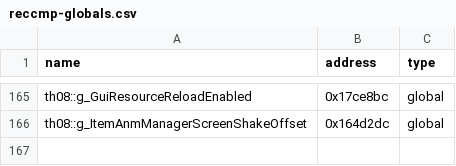
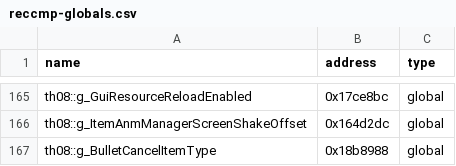
Before and after one commit to N0zoM1z0/th08, a CSV file: config/reccmp-globals.csv, drawn as a sheet; only a part is shown, gaps mark what is left out; the diff names each change by its address in the sheet, - before the commit and + after, or states it on an @@ line.

```diff
--- a/config/reccmp-globals.csv
+++ b/config/reccmp-globals.csv
+row 167: th08::g_BulletCancelItemType | 0x18b8988 | global
```
Also changed, not shown: config/ghidra_ns_to_obj.csv, config/implemented.csv, 10 other files.
